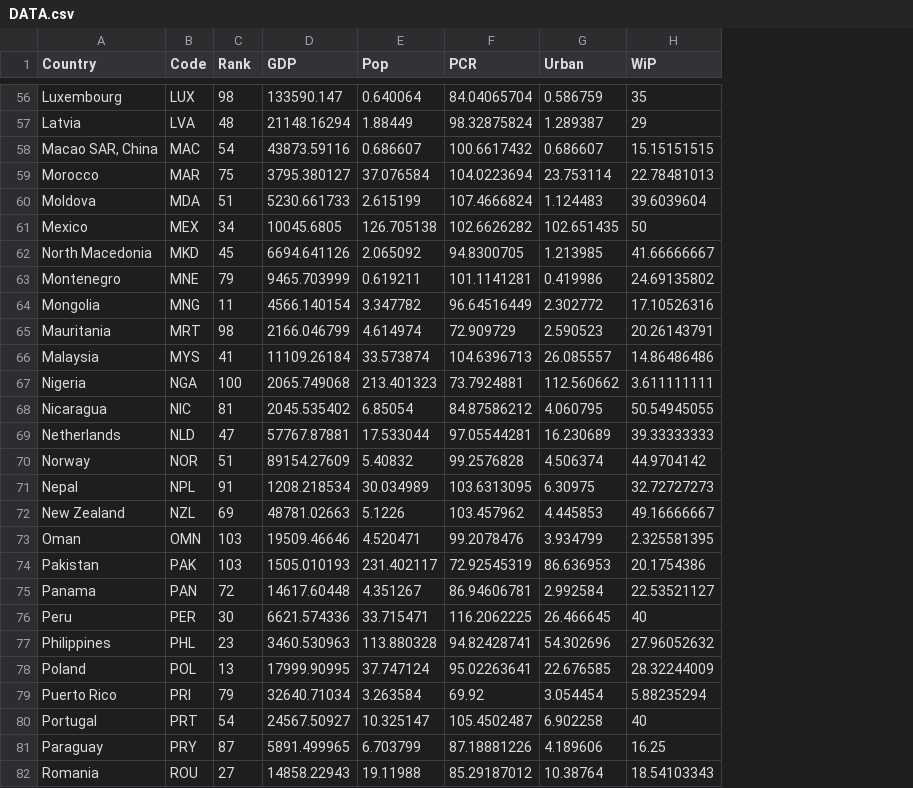
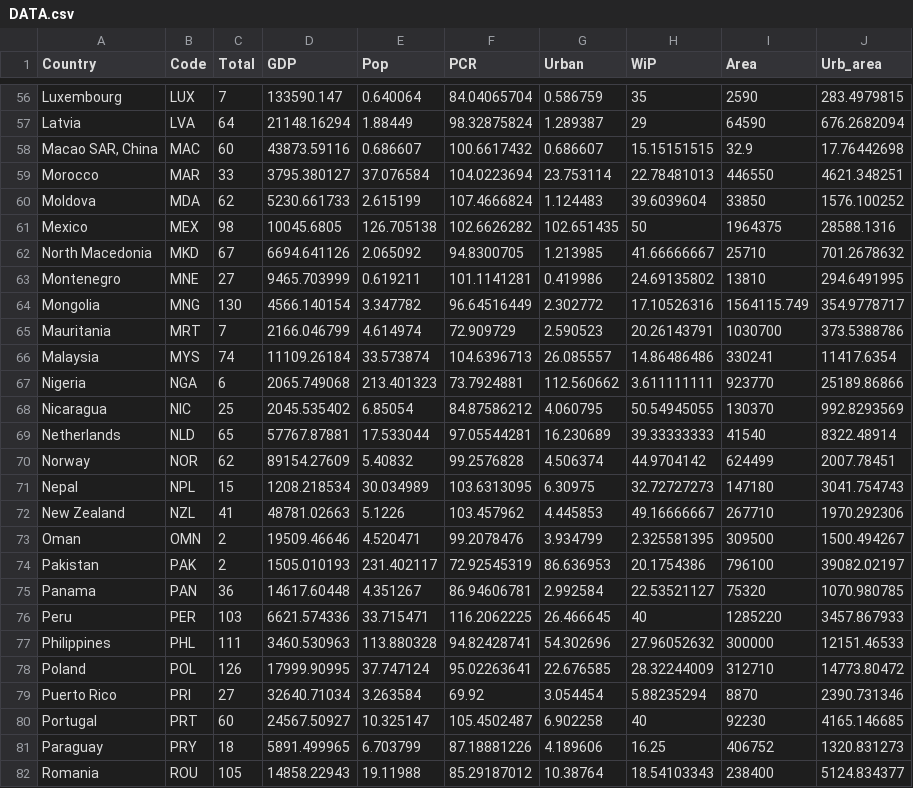
Before and after one commit to jakubsola/Ekonometria1, a CSV file: DATA.csv, drawn as a sheet; only a part is shown, gaps mark what is left out; the diff covers the shown part only; the diff names each change by its address in the sheet, - before the commit and + after, or states it on an @@ line.

```diff
--- a/DATA.csv
+++ b/DATA.csv
+column I (Area), rows 56-82: 2590 | 64590 | 32.9 | 446550 | 33850 | 1964375 | 25710 | 13810 | 1564115.749 | 1030700 | 330241 | 923770 | 130370 | 41540 | 624499 | 147180 | 267710 | 309500 | 796100 | 75320 | 1285220 | 300000 | 312710 | 8870 | 92230 | 406752 | 238400
+column J (Urb_area), rows 56-82: 283.4979815 | 676.2682094 | 17.76442698 | 4621.348251 | 1576.100252 | 28588.1316 | 701.2678632 | 294.6491995 | 354.9778717 | 373.5388786 | 11417.6354 | 25189.86866 | 992.8293569 | 8322.48914 | 2007.78451 | 3041.754743 | 1970.292306 | 1500.494267 | 39082.02197 | 1070.980785 | 3457.867933 | 12151.46533 | 14773.80472 | 2390.731346 | 4165.146685 | 1320.831273 | 5124.834377
-C1: Rank
+C1: Total
-C56 (Total): 98
+C56 (Total): 7
-C57 (Total): 48
+C57 (Total): 64
-C58 (Total): 54
+C58 (Total): 60
-C59 (Total): 75
+C59 (Total): 33
-C60 (Total): 51
+C60 (Total): 62
-C61 (Total): 34
+C61 (Total): 98
-C62 (Total): 45
+C62 (Total): 67
-C63 (Total): 79
+C63 (Total): 27
-C64 (Total): 11
+C64 (Total): 130
-C65 (Total): 98
+C65 (Total): 7
-C66 (Total): 41
+C66 (Total): 74
-C67 (Total): 100
+C67 (Total): 6
-C68 (Total): 81
+C68 (Total): 25
-C69 (Total): 47
+C69 (Total): 65
-C70 (Total): 51
+C70 (Total): 62
-C71 (Total): 91
+C71 (Total): 15
-C72 (Total): 69
+C72 (Total): 41
-C73:C74 (Total): 103
+C73:C74 (Total): 2
-C75 (Total): 72
+C75 (Total): 36
-C76 (Total): 30
+C76 (Total): 103
-C77 (Total): 23
+C77 (Total): 111
-C78 (Total): 13
+C78 (Total): 126
-C79 (Total): 79
+C79 (Total): 27
-C80 (Total): 54
+C80 (Total): 60
-C81 (Total): 87
+C81 (Total): 18
-C82 (Total): 27
+C82 (Total): 105
```
Also changed, not shown: 82 edited cells elsewhere in this file, 3 other files.
